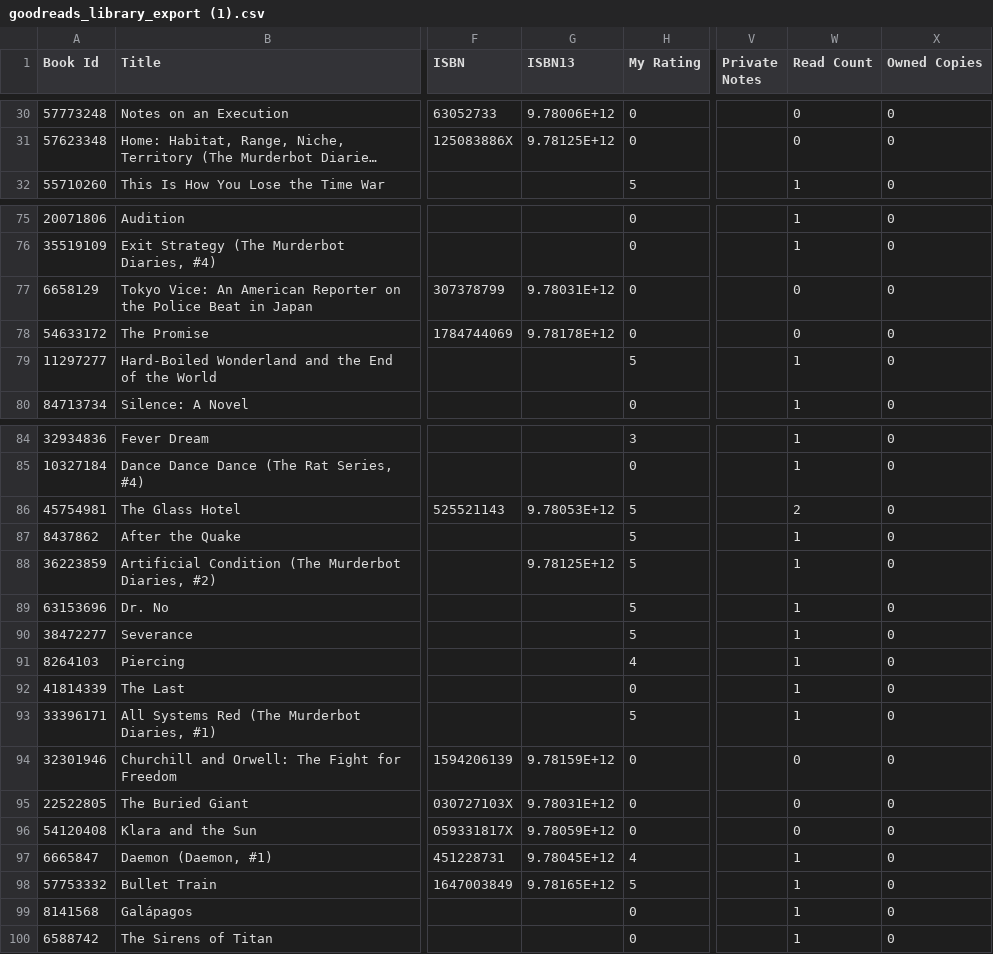
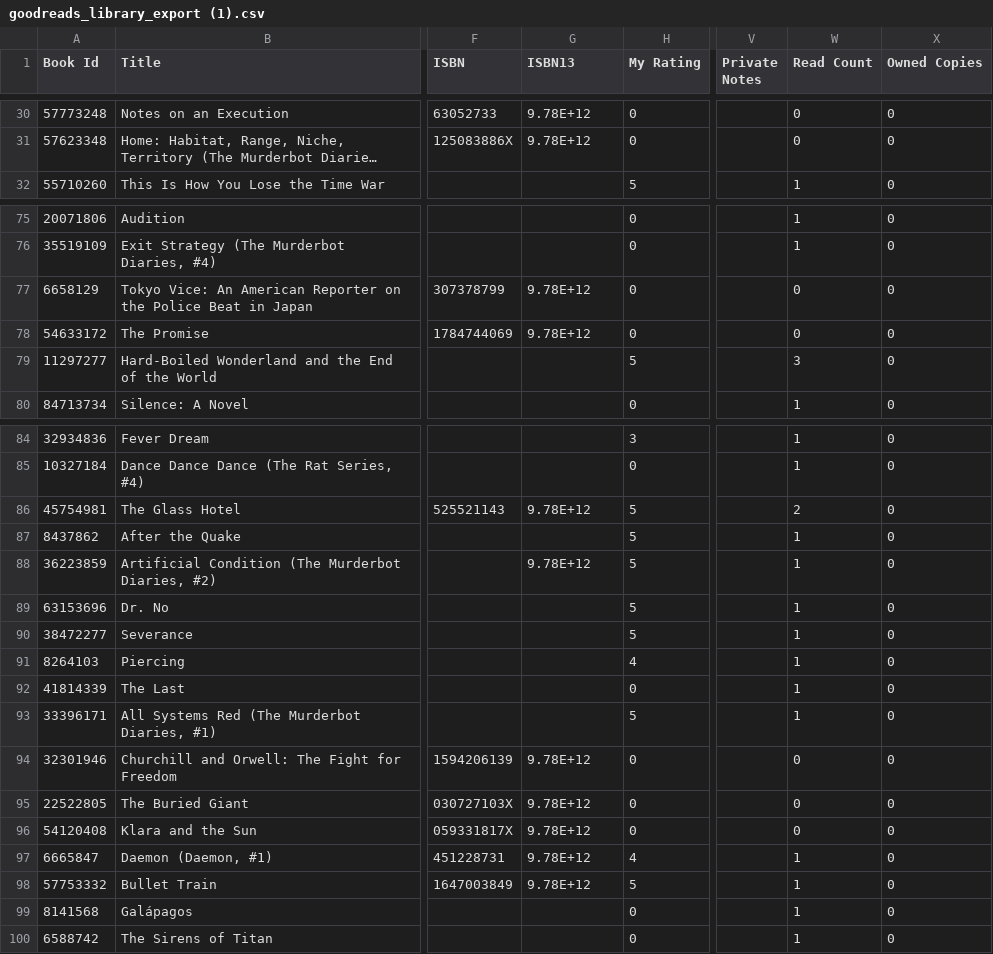
Before and after one commit to brabick/GoodReadsData, a CSV file: Source/goodreads_library_export (1).csv, drawn as a sheet; only a part is shown, gaps mark what is left out; long unchanged cells end in …; the diff covers the shown part only; the diff names each change by its address in the sheet, - before the commit and + after, or states it on an @@ line.

Commit message:
Rotate some axis, Perform re-read analysis

```diff
--- a/Source/goodreads_library_export (1).csv
+++ b/Source/goodreads_library_export (1).csv
-G30 (ISBN13): 9.78006E+12
+G30 (ISBN13): 9.78E+12
-G31 (ISBN13): 9.78125E+12
+G31 (ISBN13): 9.78E+12
-G77 (ISBN13): 9.78031E+12
+G77 (ISBN13): 9.78E+12
-G78 (ISBN13): 9.78178E+12
+G78 (ISBN13): 9.78E+12
-W79 (Read Count): 1
+W79 (Read Count): 3
-G86 (ISBN13): 9.78053E+12
+G86 (ISBN13): 9.78E+12
-G88 (ISBN13): 9.78125E+12
+G88 (ISBN13): 9.78E+12
-G94 (ISBN13): 9.78159E+12
+G94 (ISBN13): 9.78E+12
-G95 (ISBN13): 9.78031E+12
+G95 (ISBN13): 9.78E+12
-G96 (ISBN13): 9.78059E+12
+G96 (ISBN13): 9.78E+12
-G97 (ISBN13): 9.78045E+12
+G97 (ISBN13): 9.78E+12
-G98 (ISBN13): 9.78165E+12
+G98 (ISBN13): 9.78E+12
```
Also changed, not shown: 29 edited cells elsewhere in this file, 1 other file.
